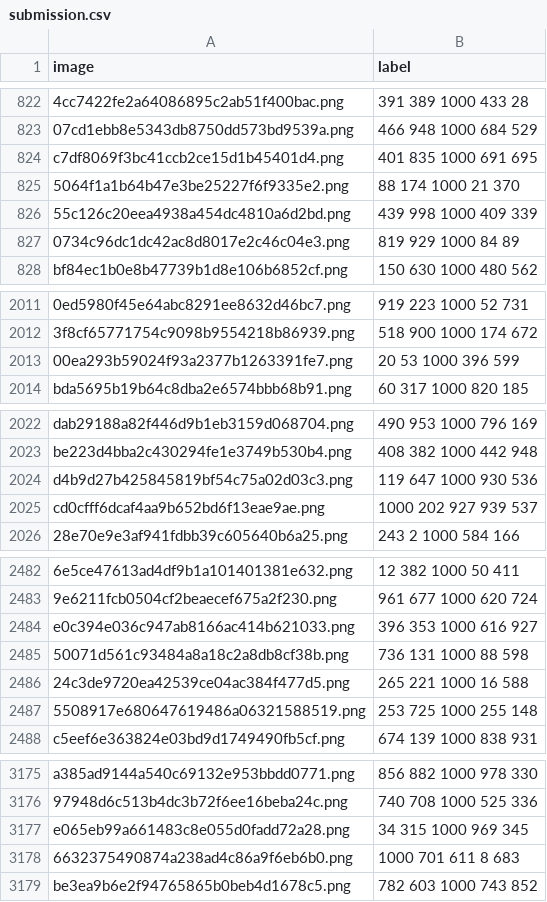
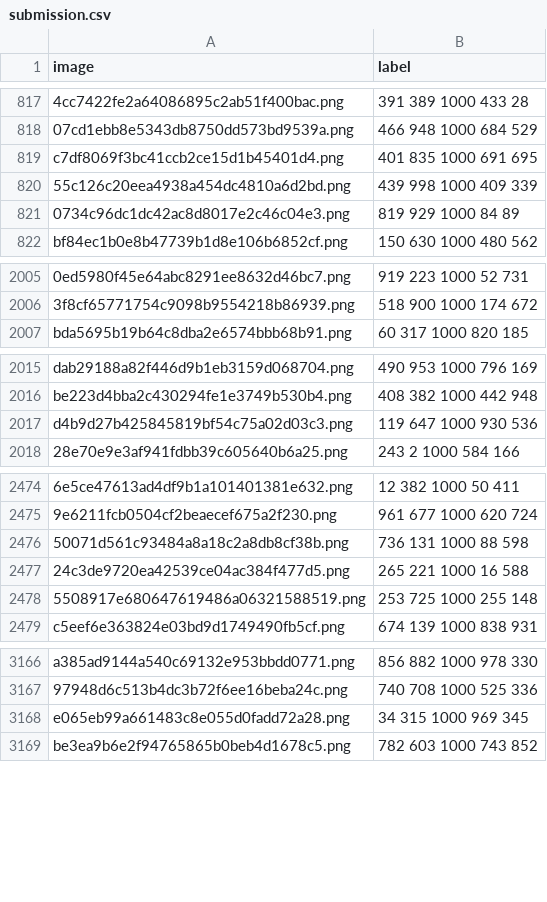
Before and after one commit to peternara/vargfacenet-face-recognition, a CSV file: submission.csv, drawn as a sheet; only a part is shown, gaps mark what is left out; the diff covers the shown part only; the diff names each change by its address in the sheet, - before the commit and + after, or states it on an @@ line.

```diff
--- a/submission.csv
+++ b/submission.csv
-row 825: 5064f1a1b64b47e3be25227f6f9335e2.png | 88 174 1000 21 370
-row 2013: 00ea293b59024f93a2377b1263391fe7.png | 20 53 1000 396 599
-row 2025: cd0cfff6dcaf4aa9b652bd6f13eae9ae.png | 1000 202 927 939 537
-row 2484: e0c394e036c947ab8166ac414b621033.png | 396 353 1000 616 927
-row 3178: 6632375490874a238ad4c86a9f6eb6b0.png | 1000 701 611 8 683
```
Also changed, not shown: 32 removed rows and 1 edited cell elsewhere in this file, 6 other files.
